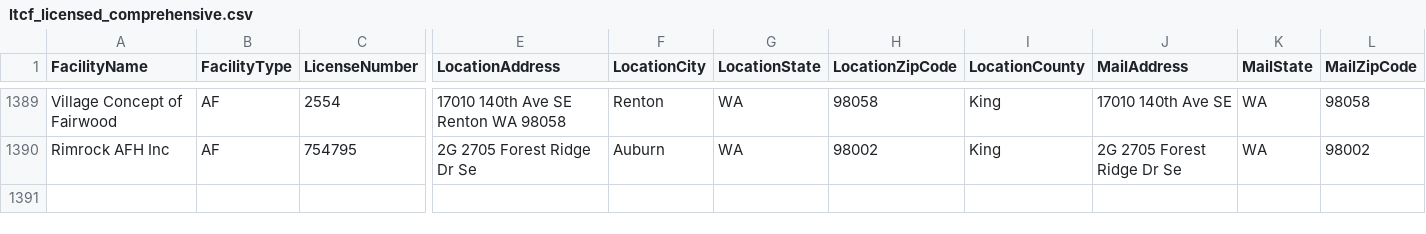
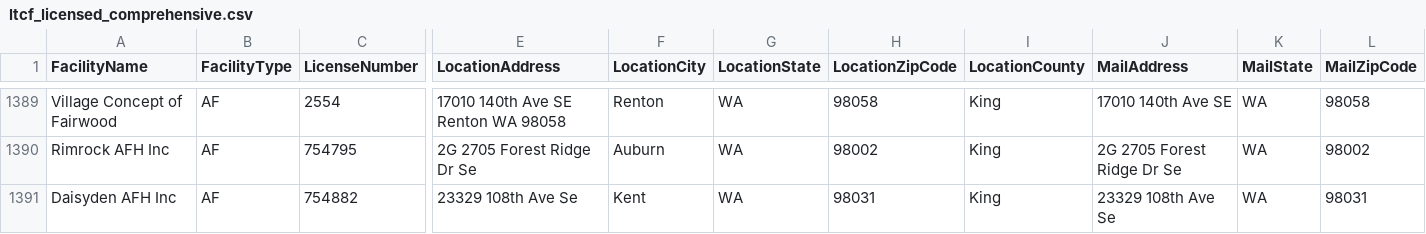
Before and after one commit to kc-hmac/ppe_allocatoR, a CSV file: app/shiny/templates/ltcf_licensed_comprehensive.csv, drawn as a sheet; only a part is shown, gaps mark what is left out; rows hold the shown columns only; the diff names each change by its address in the sheet, - before the commit and + after, or states it on an @@ line.

Commit message:
Added AFH to LTCF comprehensive list

```diff
--- a/app/shiny/templates/ltcf_licensed_comprehensive.csv
+++ b/app/shiny/templates/ltcf_licensed_comprehensive.csv
+row 1391: Daisyden AFH Inc | AF | 754882 | 23329 108th Ave Se | Kent | WA | 98031 | King | 23329 108th Ave Se | WA | 98031
```
